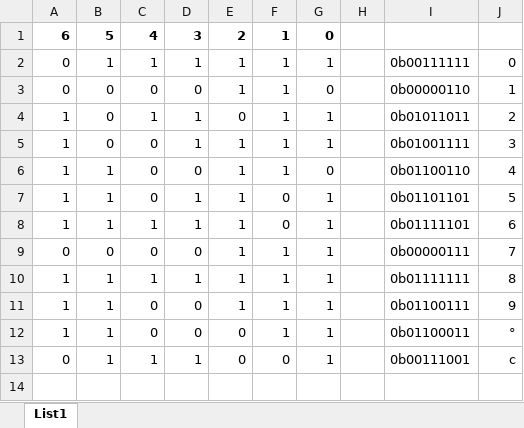
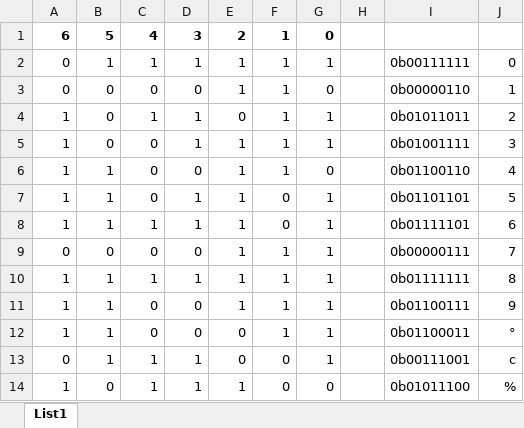
Before and after one commit to 01knappe/zaverecny_projekt_poznamky, an Excel workbook: numbers.xlsx, sheet List1, drawn as a sheet; values as stored, in another font and other column widths than the file's, no borders; the diff names each change by its address in the sheet, - before the commit and + after, or states it on an @@ line.

Commit message:
1.0

```diff
--- a/numbers.xlsx (sheet List1)
+++ b/numbers.xlsx (sheet List1)
+row 14: 1 | 0 | 1 | 1 | 1 | 0 | 0 |  | 0b01011100 | %
```
